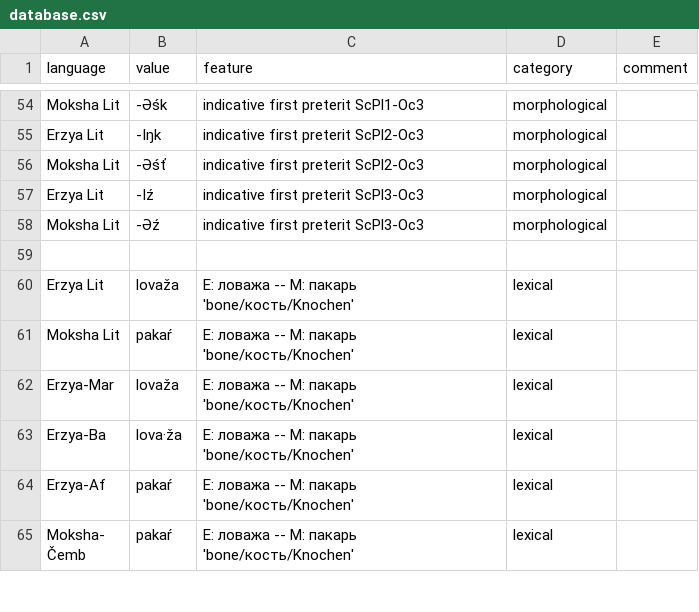
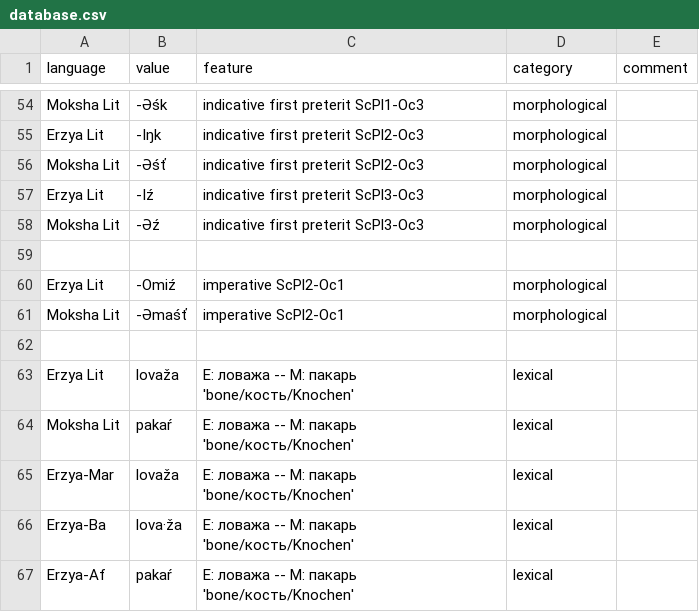
Before and after one commit to rueter/Mordvin-Varieties, a CSV file: comparative-mordvin-database/database.csv, drawn as a sheet; only a part is shown, gaps mark what is left out; the shorter side is filled out with more unchanged rows; the diff names each change by its address in the sheet, - before the commit and + after, or states it on an @@ line.

```diff
--- a/comparative-mordvin-database/database.csv
+++ b/comparative-mordvin-database/database.csv
+row 60: Erzya Lit | -Omiź | imperative ScPl2-Oc1 | morphological
+row 61: Moksha Lit | -Əmaśť | imperative ScPl2-Oc1 | morphological
+row 62: (empty)
```
Also changed, not shown: 2002-census-mordvin-pop.tsv, 8 other files.
